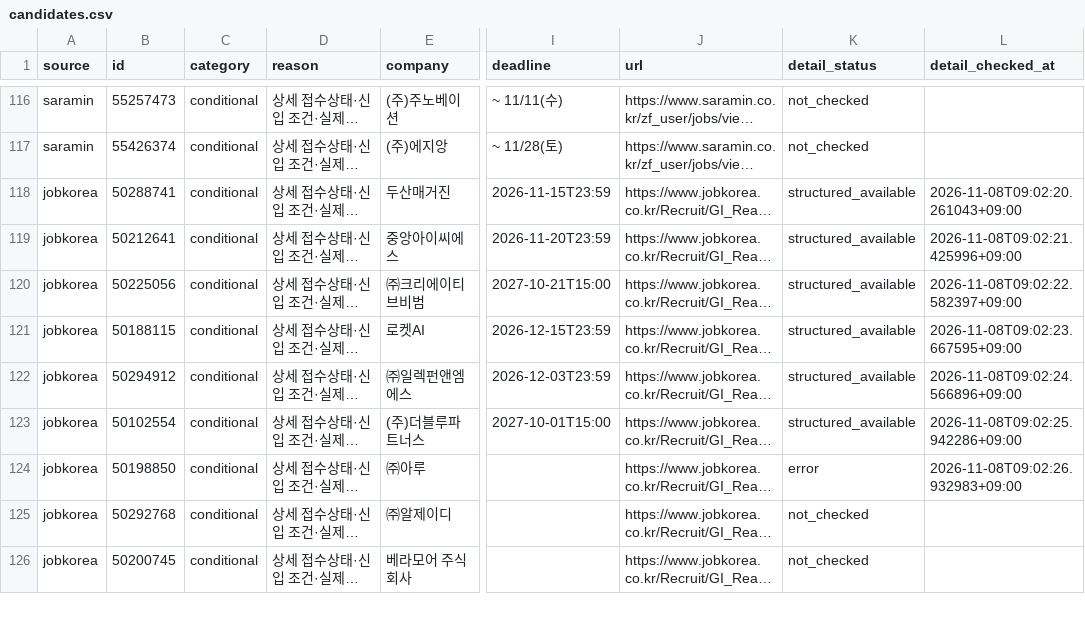
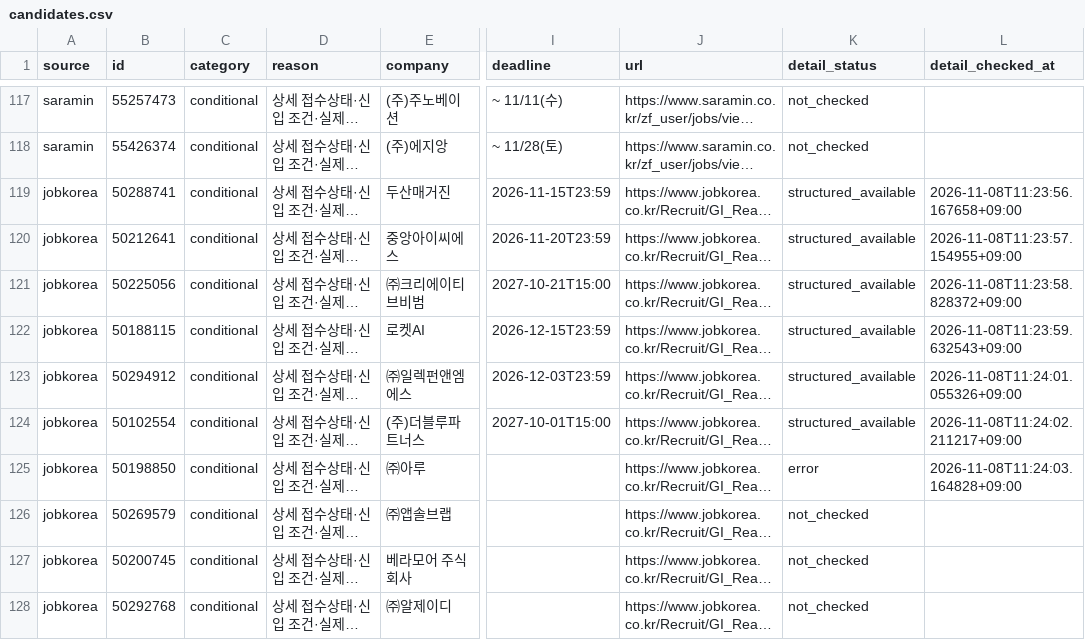
Before and after one commit to misomixmisomi-maker/recruit_crawler, a CSV file: candidates.csv, drawn as a sheet; only a part is shown, gaps mark what is left out; long unchanged cells end in …; addresses are those after the commit; the diff covers the shown part only; the diff names each change by its address in the sheet, - before the commit and + after, or states it on an @@ line.

```diff
--- a/candidates.csv
+++ b/candidates.csv
-L119 (detail_checked_at): 2026-11-08T09:02:20.261043+09:00
+L119 (detail_checked_at): 2026-11-08T11:23:56.167658+09:00
-L120 (detail_checked_at): 2026-11-08T09:02:21.425996+09:00
+L120 (detail_checked_at): 2026-11-08T11:23:57.154955+09:00
-L121 (detail_checked_at): 2026-11-08T09:02:22.582397+09:00
+L121 (detail_checked_at): 2026-11-08T11:23:58.828372+09:00
-L122 (detail_checked_at): 2026-11-08T09:02:23.667595+09:00
+L122 (detail_checked_at): 2026-11-08T11:23:59.632543+09:00
-L123 (detail_checked_at): 2026-11-08T09:02:24.566896+09:00
+L123 (detail_checked_at): 2026-11-08T11:24:01.055326+09:00
-L124 (detail_checked_at): 2026-11-08T09:02:25.942286+09:00
+L124 (detail_checked_at): 2026-11-08T11:24:02.211217+09:00
-L125 (detail_checked_at): 2026-11-08T09:02:26.932983+09:00
+L125 (detail_checked_at): 2026-11-08T11:24:03.164828+09:00
@@ row 127 moved to row 126: jobkorea @@
@@ row 126 moved to row 127: jobkorea @@
```
Also changed, not shown: 2 added rows, 4 moved rows and 12 edited cells elsewhere in this file, 3 other files.
